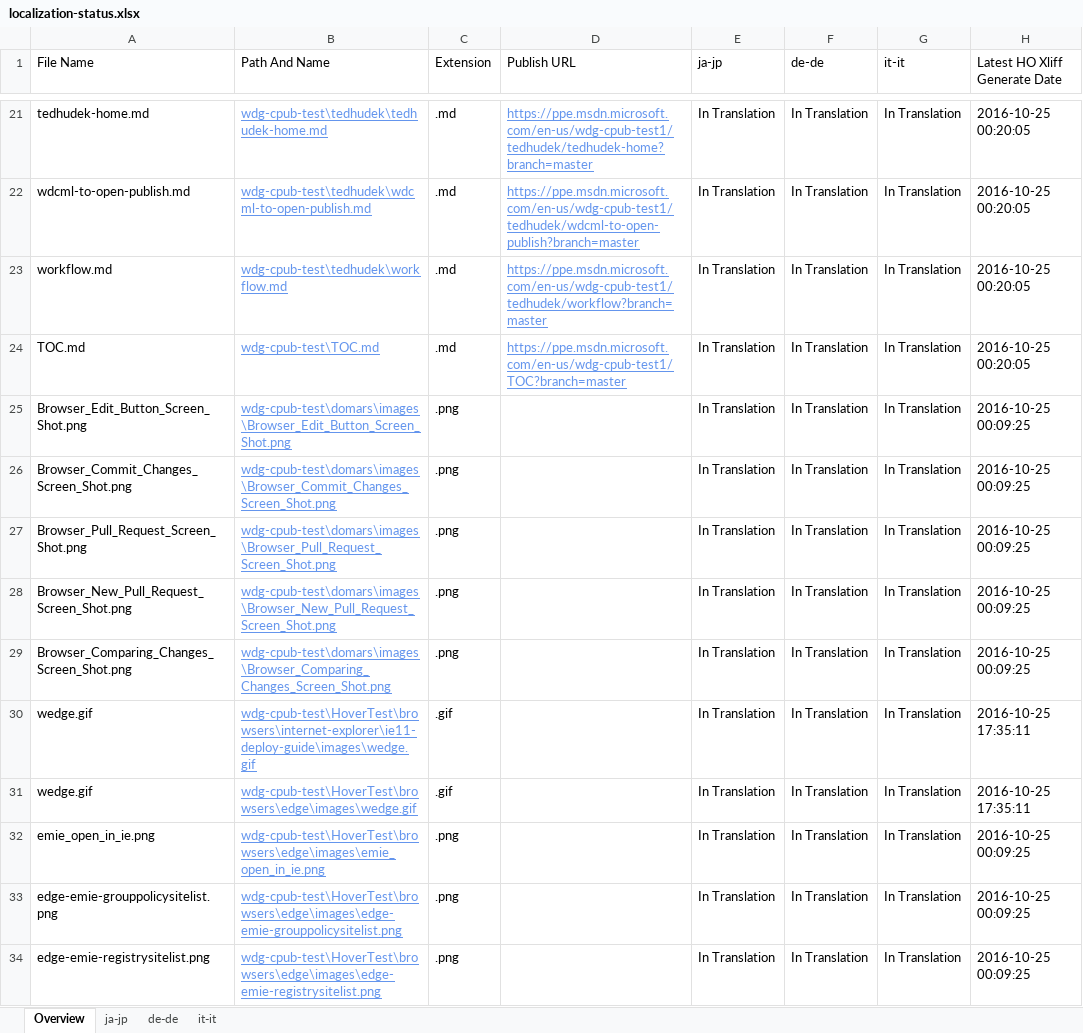
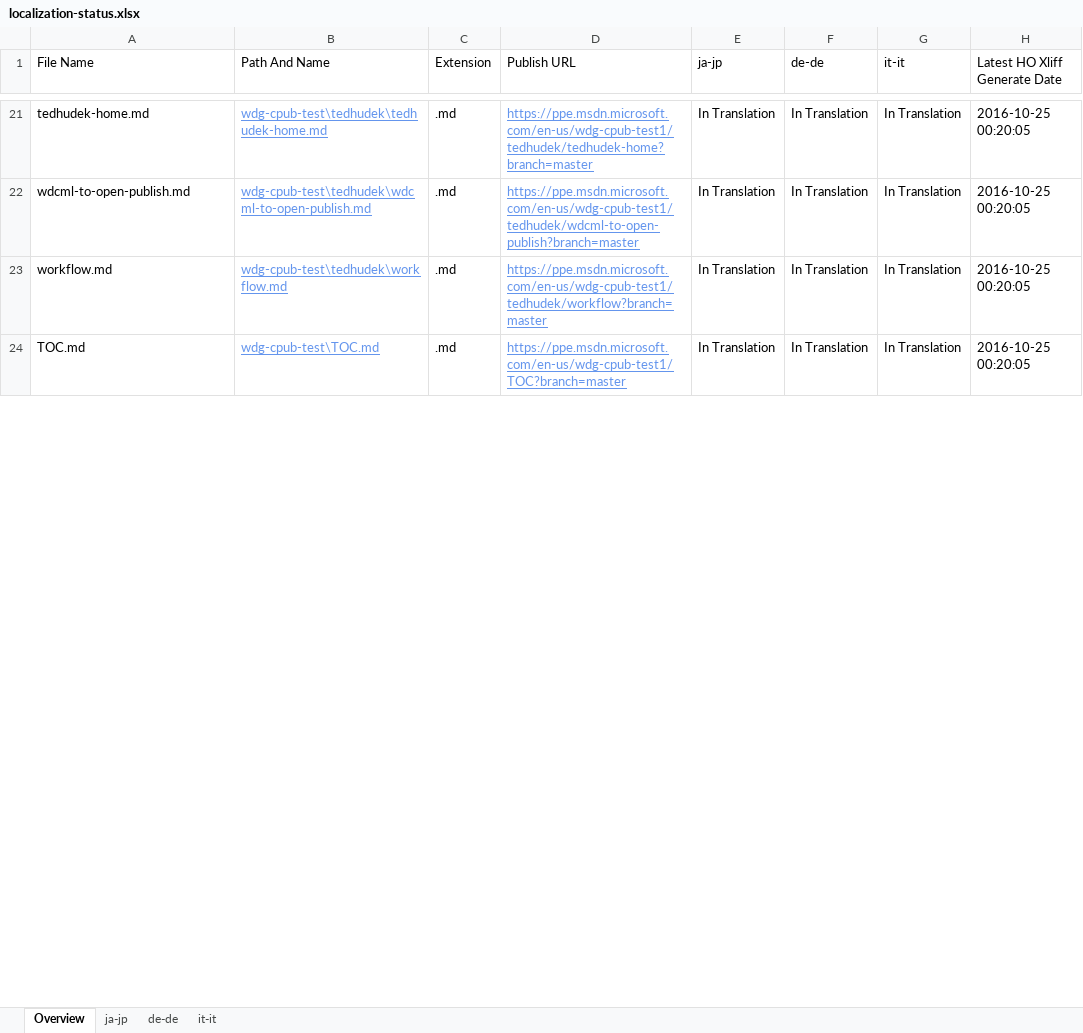
Before and after one commit to OpenLocalizationOrg/wdg-cpub-handback-test, an Excel workbook: ol-handback/OpenLocalizationOrg/wdg-cpub-test/master/localization-status.xlsx, sheet Overview, drawn as a sheet; only a part is shown, gaps mark what is left out; values as stored, in another font and other column widths than the file's, no borders; table styles not drawn; the diff covers the shown part only; the diff names each change by its address in the sheet, - before the commit and + after, or states it on an @@ line.

```diff
--- a/ol-handback/OpenLocalizationOrg/wdg-cpub-test/master/localization-status.xlsx (sheet Overview)
+++ b/ol-handback/OpenLocalizationOrg/wdg-cpub-test/master/localization-status.xlsx (sheet Overview)
-row 25: Browser_Edit_Button_Screen_Shot.png | wdg-cpub-test\domars\images\Browser_Edit_Button_Screen_Shot.png | .png |  | In Translation | In Translation | In Translation | 2016-10-25 00:09:25
-row 26: Browser_Commit_Changes_Screen_Shot.png | wdg-cpub-test\domars\images\Browser_Commit_Changes_Screen_Shot.png | .png |  | In Translation | In Translation | In Translation | 2016-10-25 00:09:25
-row 27: Browser_Pull_Request_Screen_Shot.png | wdg-cpub-test\domars\images\Browser_Pull_Request_Screen_Shot.png | .png |  | In Translation | In Translation | In Translation | 2016-10-25 00:09:25
-row 28: Browser_New_Pull_Request_Screen_Shot.png | wdg-cpub-test\domars\images\Browser_New_Pull_Request_Screen_Shot.png | .png |  | In Translation | In Translation | In Translation | 2016-10-25 00:09:25
-row 29: Browser_Comparing_Changes_Screen_Shot.png | wdg-cpub-test\domars\images\Browser_Comparing_Changes_Screen_Shot.png | .png |  | In Translation | In Translation | In Translation | 2016-10-25 00:09:25
-row 30: wedge.gif | wdg-cpub-test\HoverTest\browsers\internet-explorer\ie11-deploy-guide\images\wedge.gif | .gif |  | In Translation | In Translation | In Translation | 2016-10-25 17:35:11
-row 31: wedge.gif | wdg-cpub-test\HoverTest\browsers\edge\images\wedge.gif | .gif |  | In Translation | In Translation | In Translation | 2016-10-25 17:35:11
-row 32: emie_open_in_ie.png | wdg-cpub-test\HoverTest\browsers\edge\images\emie_open_in_ie.png | .png |  | In Translation | In Translation | In Translation | 2016-10-25 00:09:25
-row 33: edge-emie-grouppolicysitelist.png | wdg-cpub-test\HoverTest\browsers\edge\images\edge-emie-grouppolicysitelist.png | .png |  | In Translation | In Translation | In Translation | 2016-10-25 00:09:25
-row 34: edge-emie-registrysitelist.png | wdg-cpub-test\HoverTest\browsers\edge\images\edge-emie-registrysitelist.png | .png |  | In Translation | In Translation | In Translation | 2016-10-25 00:09:25
```
Also changed, not shown: 106 removed rows and 1 edited cell elsewhere in this sheet, sheet it-it, sheet de-de, sheet ja-jp, 1 other file.
